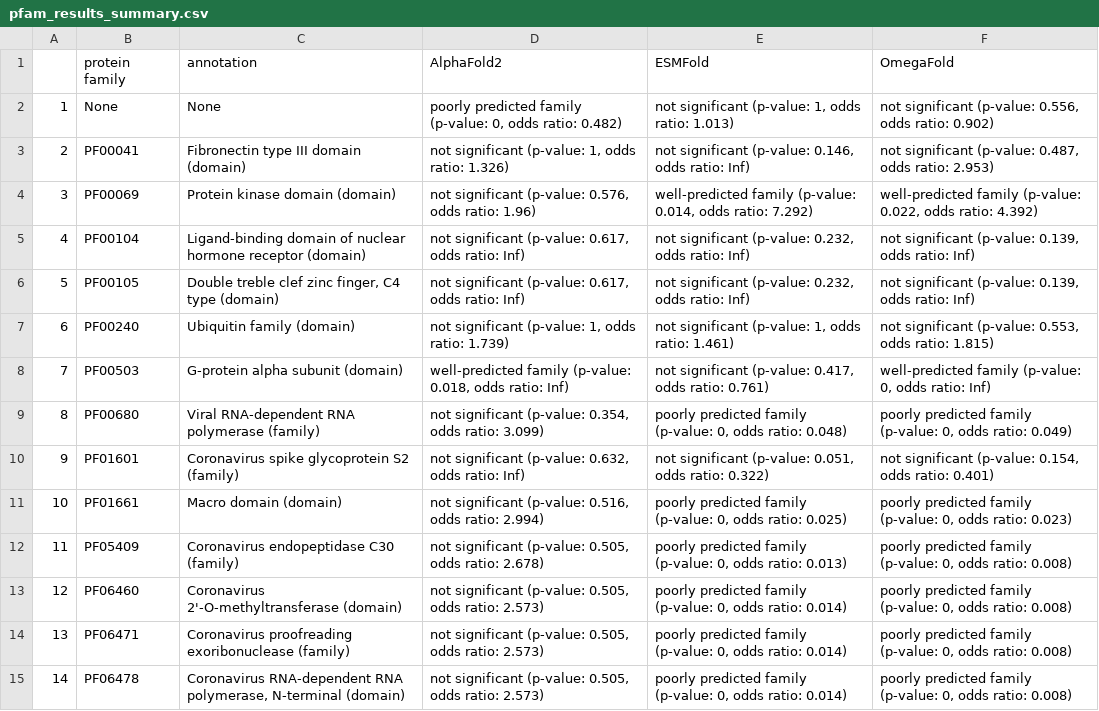
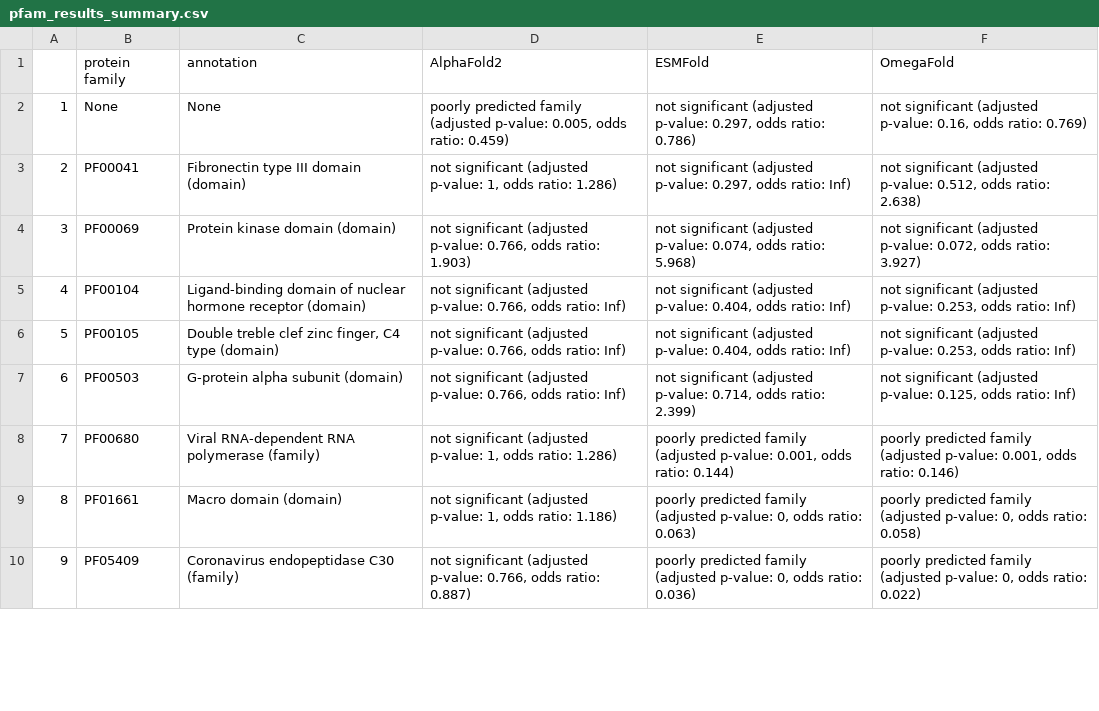
Before and after one commit to ML-Bioinfo-CEITEC/CAoPSPT, a CSV file: evaluation_families/data/pfam_results_summary.csv, drawn as a sheet; only a part is shown; removed rows and columns are numbered as before the commit, all else as after; the diff covers the shown part only; the diff names each change by its address in the sheet, - before the commit and + after, or states it on an @@ line.

```diff
--- a/evaluation_families/data/pfam_results_summary.csv
+++ b/evaluation_families/data/pfam_results_summary.csv
-D2 (AlphaFold2): …predicted family (p-value: 0, odds ratio: 0.482)
+D2 (AlphaFold2): …predicted family (adjusted p-value: 0.005, odds ratio: 0.459)
-E2 (ESMFold): not significant (p-value: 1, odds ratio: 1.013)
+E2 (ESMFold): not significant (adjusted p-value: 0.297, odds ratio: 0.786)
-F2 (OmegaFold): not significant (p-value: 0.556, odds ratio: 0.902)
+F2 (OmegaFold): not significant (adjusted p-value: 0.16, odds ratio: 0.769)
-D3 (AlphaFold2): not significant (p-value: 1, odds ratio: 1.326)
+D3 (AlphaFold2): not significant (adjusted p-value: 1, odds ratio: 1.286)
-E3 (ESMFold): not significant (p-value: 0.146, odds ratio:…
+E3 (ESMFold): not significant (adjusted p-value: 0.297, odds ratio:…
-F3 (OmegaFold): not significant (p-value: 0.487, odds ratio: 2.953)
+F3 (OmegaFold): not significant (adjusted p-value: 0.512, odds ratio: 2.638)
-D4 (AlphaFold2): not significant (p-value: 0.576, odds ratio: 1.96)
+D4 (AlphaFold2): not significant (adjusted p-value: 0.766, odds ratio: 1.903)
-E4 (ESMFold): well-predicted family (p-value: 0.014, odds ratio: 7.292)
+E4 (ESMFold): not significant (adjusted p-value: 0.074, odds ratio: 5.968)
-F4 (OmegaFold): well-predicted family (p-value: 0.022, odds ratio: 4.392)
+F4 (OmegaFold): not significant (adjusted p-value: 0.072, odds ratio: 3.927)
-D5:D6 (AlphaFold2): not significant (p-value: 0.617, odds ratio:…
+D5:D6 (AlphaFold2): not significant (adjusted p-value: 0.766, odds ratio:…
-E5:E6 (ESMFold): not significant (p-value: 0.232, odds ratio:…
+E5:E6 (ESMFold): not significant (adjusted p-value: 0.404, odds ratio:…
-F5:F6 (OmegaFold): not significant (p-value: 0.139, odds ratio:…
+F5:F6 (OmegaFold): not significant (adjusted p-value: 0.253, odds ratio:…
-row 7: 6 | PF00240 | Ubiquitin family (domain) | not significant (p-value: 1, odds ratio: 1.739) | not significant (p-value: 1, odds ratio: 1.461) | not significant (p-value: 0.553, odds ratio: 1.815)
@@ column A renumbered between rows 7 and 21 @@
-D7 (AlphaFold2): well-predicted family (p-value: 0.018, odds ratio:…
+D7 (AlphaFold2): not significant (adjusted p-value: 0.766, odds ratio:…
-E7 (ESMFold): not significant (p-value: 0.417, odds ratio: 0.761)
+E7 (ESMFold): not significant (adjusted p-value: 0.714, odds ratio: 2.399)
-F7 (OmegaFold): well-predicted family (p-value: 0, odds ratio:…
+F7 (OmegaFold): not significant (adjusted p-value: 0.125, odds ratio:…
-D8 (AlphaFold2): not significant (p-value: 0.354, odds ratio: 3.099)
+D8 (AlphaFold2): not significant (adjusted p-value: 1, odds ratio: 1.286)
-E8 (ESMFold): …predicted family (p-value: 0, odds ratio: 0.048)
+E8 (ESMFold): …predicted family (adjusted p-value: 0.001, odds ratio: 0.144)
-F8 (OmegaFold): …predicted family (p-value: 0, odds ratio: 0.049)
+F8 (OmegaFold): …predicted family (adjusted p-value: 0.001, odds ratio: 0.146)
-row 10: 9 | PF01601 | Coronavirus spike glycoprotein S2 (family) | not significant (p-value: 0.632, odds ratio: Inf) | not significant (p-value: 0.051, odds ratio: 0.322) | not significant (p-value: 0.154, odds ratio: 0.401)
-D9 (AlphaFold2): not significant (p-value: 0.516, odds ratio: 2.994)
+D9 (AlphaFold2): not significant (adjusted p-value: 1, odds ratio: 1.186)
-E9 (ESMFold): …predicted family (p-value: 0, odds ratio: 0.025)
+E9 (ESMFold): …predicted family (adjusted p-value: 0, odds ratio: 0.063)
-F9 (OmegaFold): …predicted family (p-value: 0, odds ratio: 0.023)
+F9 (OmegaFold): …predicted family (adjusted p-value: 0, odds ratio: 0.058)
-D10 (AlphaFold2): not significant (p-value: 0.505, odds ratio: 2.678)
+D10 (AlphaFold2): not significant (adjusted p-value: 0.766, odds ratio: 0.887)
-E10 (ESMFold): …predicted family (p-value: 0, odds ratio: 0.013)
+E10 (ESMFold): …predicted family (adjusted p-value: 0, odds ratio: 0.036)
-F10 (OmegaFold): …predicted family (p-value: 0, odds ratio: 0.008)
+F10 (OmegaFold): …predicted family (adjusted p-value: 0, odds ratio: 0.022)
-row 13: 12 | PF06460 | Coronavirus 2'-O-methyltransferase (domain) | not significant (p-value: 0.505, odds ratio: 2.573) | poorly predicted family (p-value: 0, odds ratio: 0.014) | poorly predicted family (p-value: 0, odds ratio: 0.008)
-row 14: 13 | PF06471 | Coronavirus proofreading exoribonuclease (family) | not significant (p-value: 0.505, odds ratio: 2.573) | poorly predicted family (p-value: 0, odds ratio: 0.014) | poorly predicted family (p-value: 0, odds ratio: 0.008)
-row 15: 14 | PF06478 | Coronavirus RNA-dependent RNA polymerase, N-terminal (domain) | not significant (p-value: 0.505, odds ratio: 2.573) | poorly predicted family (p-value: 0, odds ratio: 0.014) | poorly predicted family (p-value: 0, odds ratio: 0.008)
```
Also changed, not shown: 17 removed rows and 33 edited cells elsewhere in this file, evaluation_families/data/AlphaFold2_pfam_results.csv, evaluation_families/data/ESMFold_pfam_results.csv, 20 other files.
